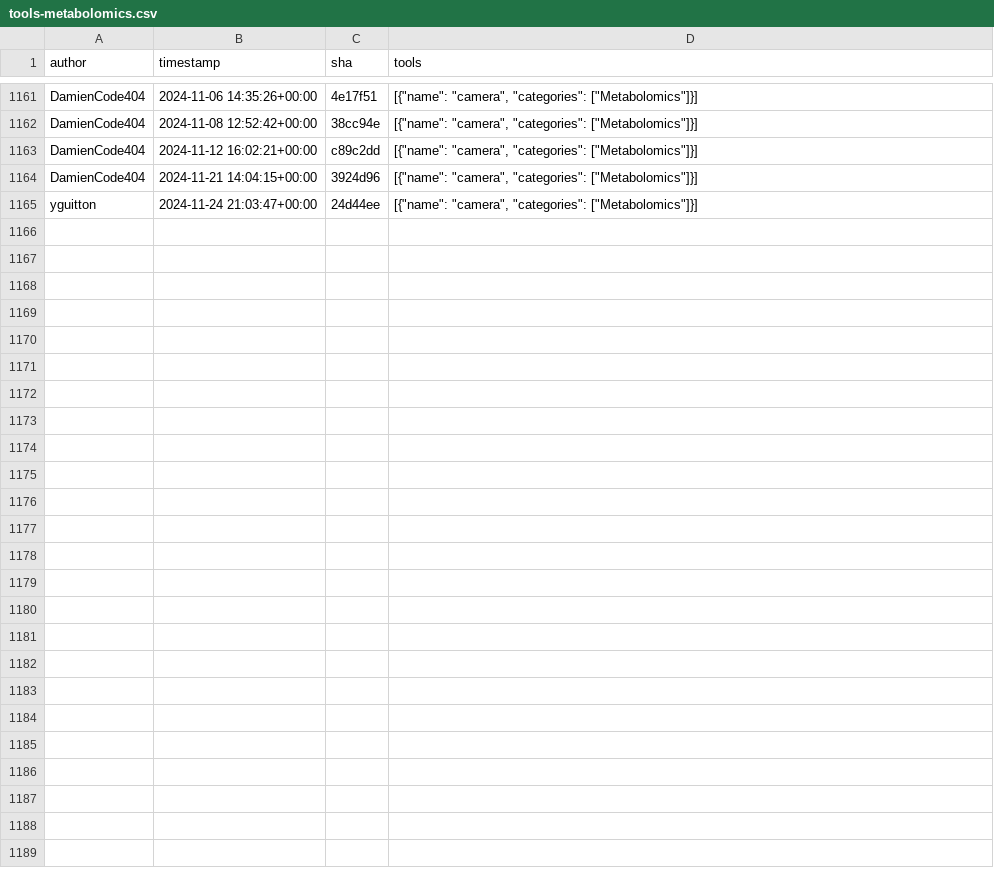
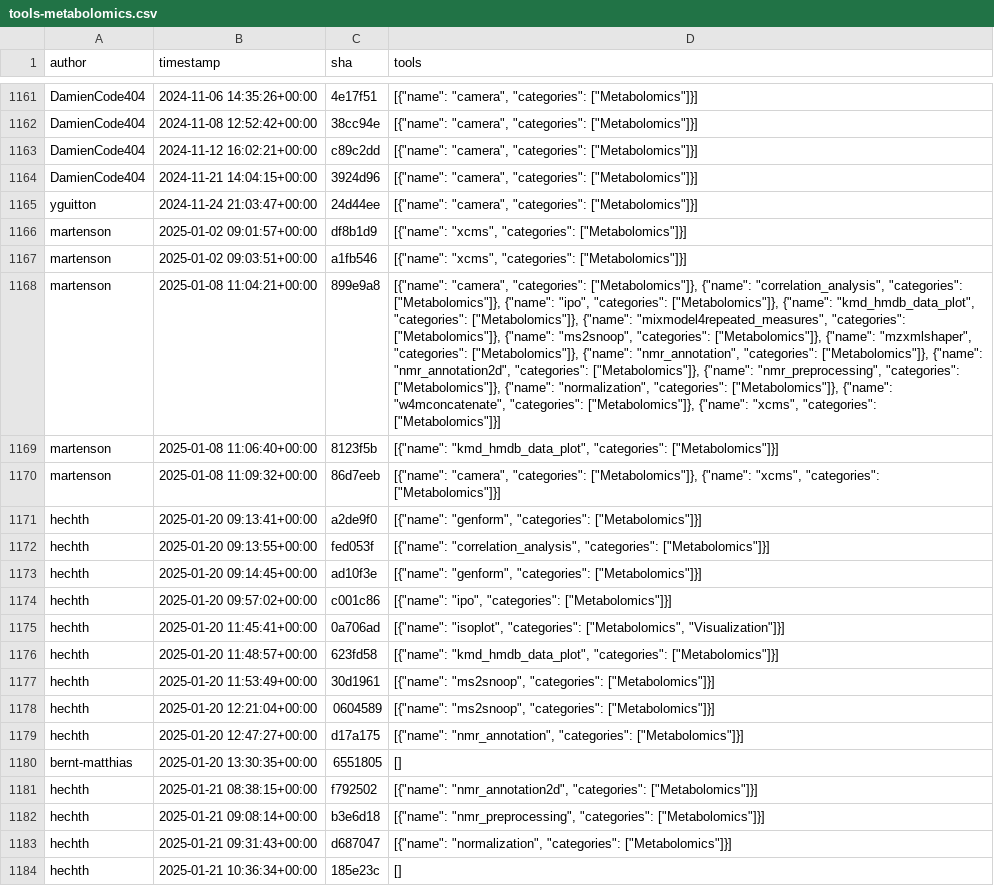
Before and after one commit to kostrykin/galaxy-community-activities, a CSV file: cache/repositories/workflow4metabolomics/tools-metabolomics.csv, drawn as a sheet; only a part is shown, gaps mark what is left out; the diff covers the shown part only; the diff names each change by its address in the sheet, - before the commit and + after, or states it on an @@ line.

```diff
--- a/cache/repositories/workflow4metabolomics/tools-metabolomics.csv
+++ b/cache/repositories/workflow4metabolomics/tools-metabolomics.csv
+row 1166: martenson | 2025-01-02 09:01:57+00:00 | df8b1d9 | [{"name": "xcms", "categories": ["Metabolomics"]}]
+row 1167: martenson | 2025-01-02 09:03:51+00:00 | a1fb546 | [{"name": "xcms", "categories": ["Metabolomics"]}]
+row 1168: martenson | 2025-01-08 11:04:21+00:00 | 899e9a8 | [{"name": "camera", "categories": ["Metabolomics"]}, {"name": "correlation_analysis", "categories": ["Metabolomics"]}, {"name": "ipo", "categories": ["Metabolomics"]}, {"name": "kmd_hmdb_data_plot", "categories": ["Metabolomics"]}, {"name": "mixmodel4repeated_measures", "categories": ["Metabolomics"]}, {"name": "ms2snoop", "categories": ["Metabolomics"]}, {"name": "mzxmlshaper", "categories": ["Metabolomics"]}, {"name": "nmr_annotation", "categories": ["Metabolomics"]}, {"name": "nmr_annotation2d", "categories": ["Metabolomics"]}, {"name": "nmr_preprocessing", "categories": ["Metabolomics"]}, {"name": "normalization", "categories": ["Metabolomics"]}, {"name": "w4mconcatenate", "categories": ["Metabolomics"]}, {"name": "xcms", "categories": ["Metabolomics"]}]
+row 1169: martenson | 2025-01-08 11:06:40+00:00 | 8123f5b | [{"name": "kmd_hmdb_data_plot", "categories": ["Metabolomics"]}]
+row 1170: martenson | 2025-01-08 11:09:32+00:00 | 86d7eeb | [{"name": "camera", "categories": ["Metabolomics"]}, {"name": "xcms", "categories": ["Metabolomics"]}]
+row 1171: hechth | 2025-01-20 09:13:41+00:00 | a2de9f0 | [{"name": "genform", "categories": ["Metabolomics"]}]
+row 1172: hechth | 2025-01-20 09:13:55+00:00 | fed053f | [{"name": "correlation_analysis", "categories": ["Metabolomics"]}]
+row 1173: hechth | 2025-01-20 09:14:45+00:00 | ad10f3e | [{"name": "genform", "categories": ["Metabolomics"]}]
+row 1174: hechth | 2025-01-20 09:57:02+00:00 | c001c86 | [{"name": "ipo", "categories": ["Metabolomics"]}]
+row 1175: hechth | 2025-01-20 11:45:41+00:00 | 0a706ad | [{"name": "isoplot", "categories": ["Metabolomics", "Visualization"]}]
+row 1176: hechth | 2025-01-20 11:48:57+00:00 | 623fd58 | [{"name": "kmd_hmdb_data_plot", "categories": ["Metabolomics"]}]
+row 1177: hechth | 2025-01-20 11:53:49+00:00 | 30d1961 | [{"name": "ms2snoop", "categories": ["Metabolomics"]}]
+row 1178: hechth | 2025-01-20 12:21:04+00:00 | 0604589 | [{"name": "ms2snoop", "categories": ["Metabolomics"]}]
+row 1179: hechth | 2025-01-20 12:47:27+00:00 | d17a175 | [{"name": "nmr_annotation", "categories": ["Metabolomics"]}]
+row 1180: bernt-matthias | 2025-01-20 13:30:35+00:00 | 6551805 | []
+row 1181: hechth | 2025-01-21 08:38:15+00:00 | f792502 | [{"name": "nmr_annotation2d", "categories": ["Metabolomics"]}]
+row 1182: hechth | 2025-01-21 09:08:14+00:00 | b3e6d18 | [{"name": "nmr_preprocessing", "categories": ["Metabolomics"]}]
+row 1183: hechth | 2025-01-21 09:31:43+00:00 | d687047 | [{"name": "normalization", "categories": ["Metabolomics"]}]
+row 1184: hechth | 2025-01-21 10:36:34+00:00 | 185e23c | []
```
Also changed, not shown: 11 added rows elsewhere in this file, cache/repositories/Helmholtz-UFZ/galaxy-tools.csv, cache/repositories/bgruening/galaxytools.csv, 7 other files.
